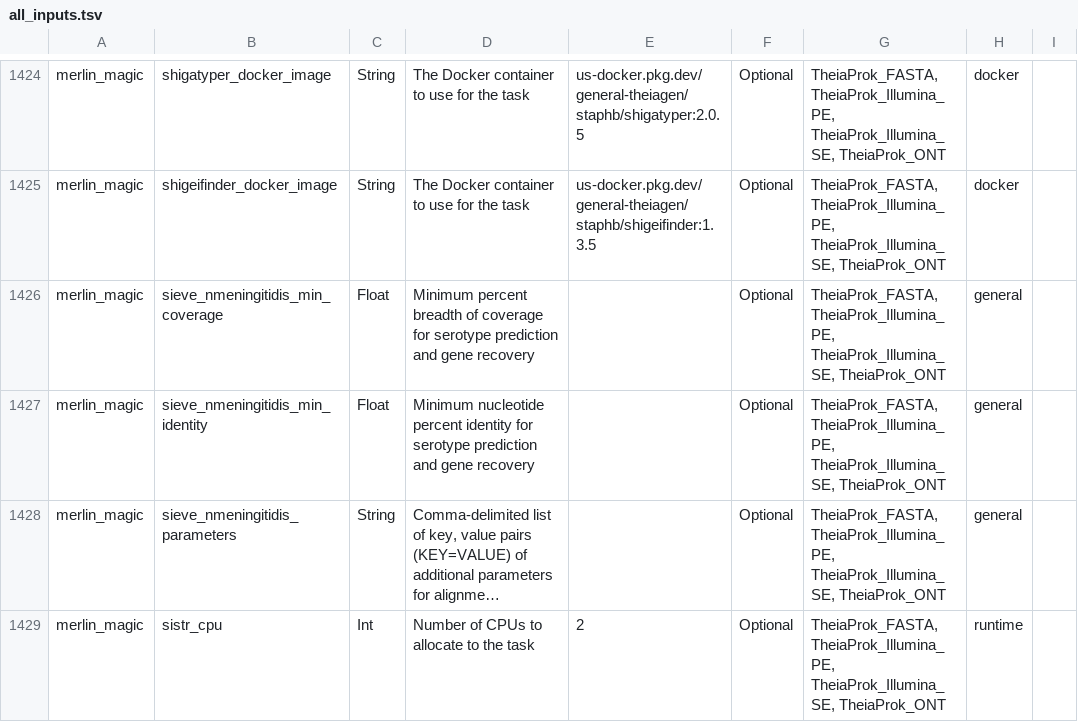
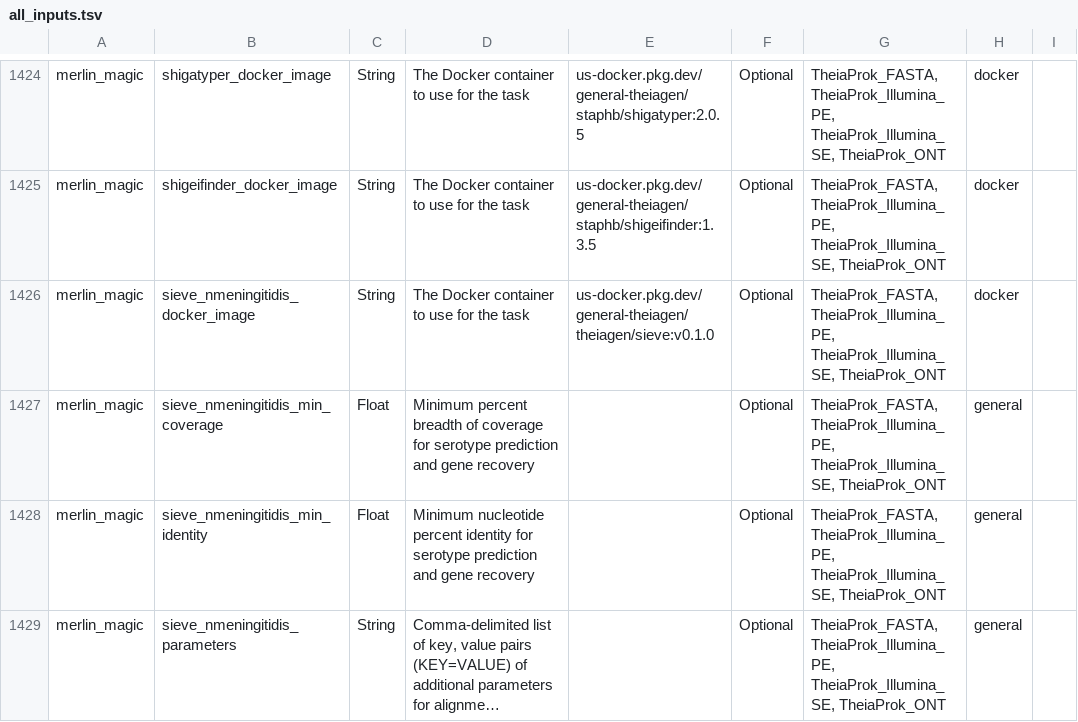
Before and after one commit to theiagen/public_health_bioinformatics, a TSV file: docs/assets/tables/all_inputs.tsv, drawn as a sheet; only a part is shown, gaps mark what is left out; the shorter side is filled out with more unchanged rows; long unchanged cells end in …; the diff names each change by its address in the sheet, - before the commit and + after, or states it on an @@ line.

Commit message:
Add missing entry in `all_inputs` table

```diff
--- a/docs/assets/tables/all_inputs.tsv
+++ b/docs/assets/tables/all_inputs.tsv
+row 1426: merlin_magic | sieve_nmeningitidis_docker_image | String | The Docker container to use for the task | us-docker.pkg.dev/general-theiagen/theiagen/sieve:v0.1.0 | Optional | TheiaProk_FASTA, TheiaProk_Illumina_PE, TheiaProk_Illumina_SE, TheiaProk_ONT | docker
```
